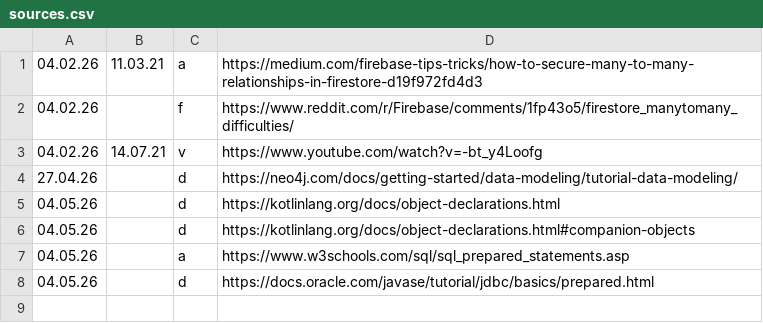
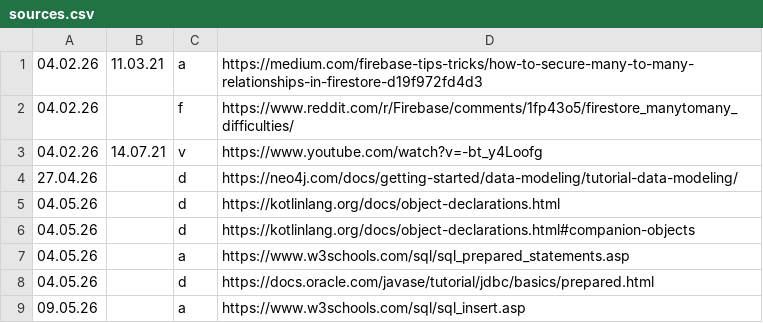
Before and after one commit to flavianz/polystore, a CSV file: docs/sources.csv, drawn as a sheet; the diff names each change by its address in the sheet, - before the commit and + after, or states it on an @@ line.

Commit message:
add ability to add entries into root collections and implement in postgres

```diff
--- a/docs/sources.csv
+++ b/docs/sources.csv
+row 9: 09.05.26 |  | a | https://www.w3schools.com/sql/sql_insert.asp
```
Also changed, not shown: 9 other files.
